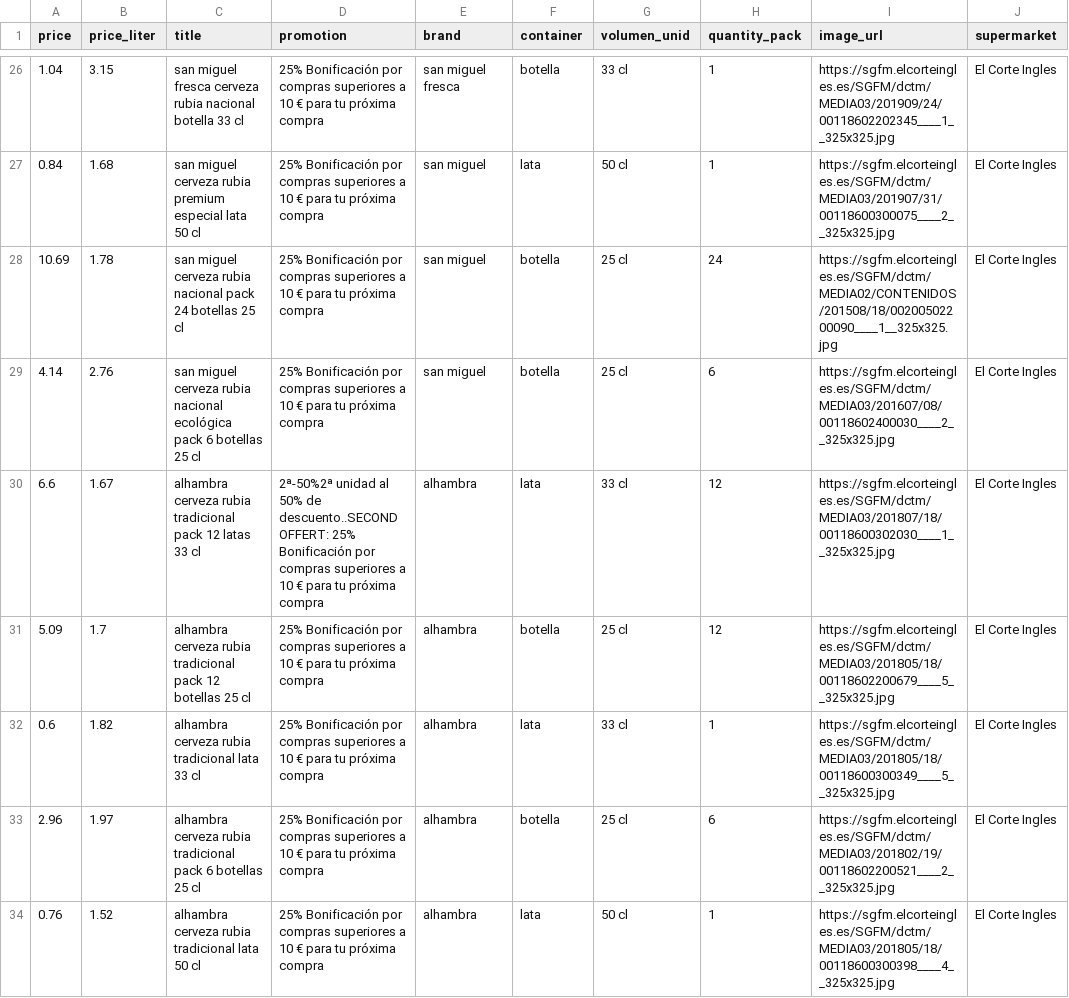
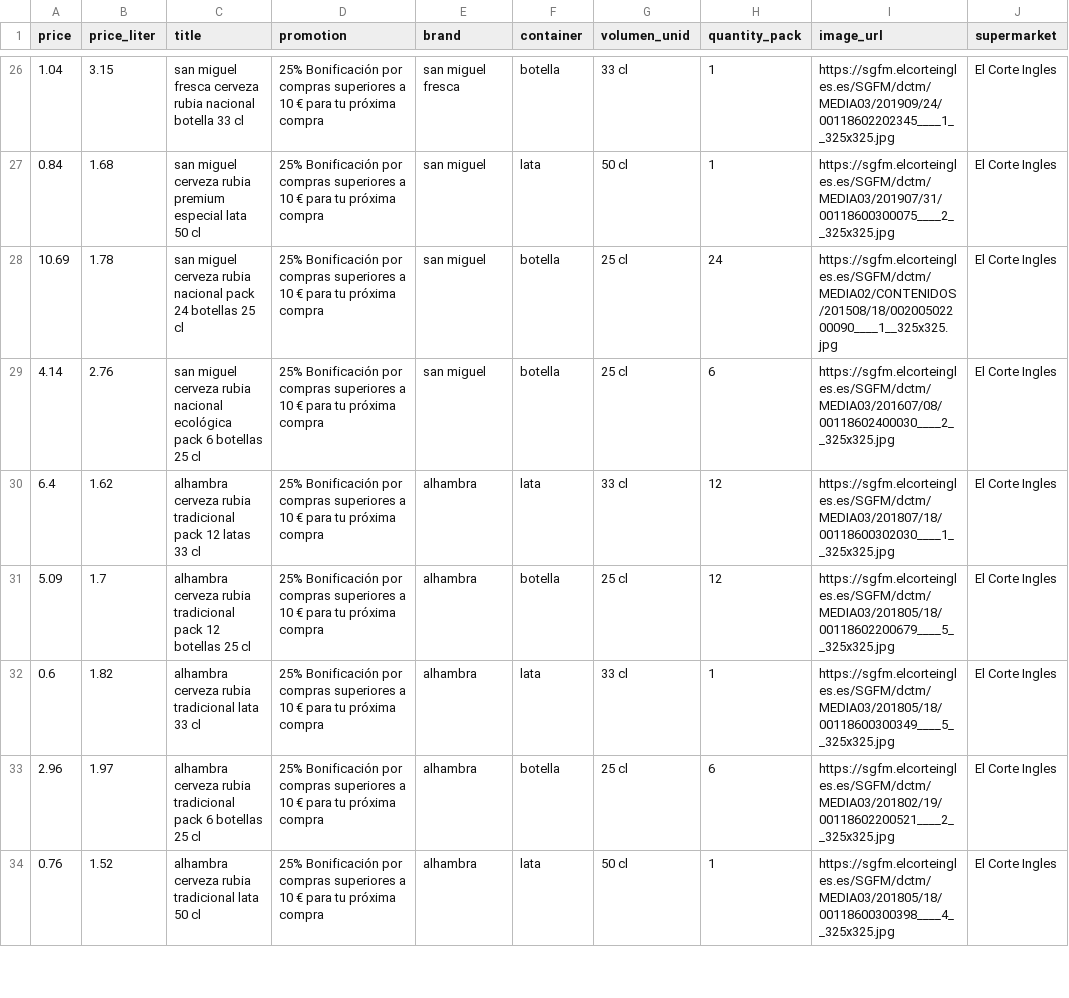
Before and after one commit to ivancompany92/Birras_Pipol_House, a CSV file: data/processed/data_beer_corteingles.csv, drawn as a sheet; only a part is shown, gaps mark what is left out; the diff covers the shown part only.

```diff
--- a/data/processed/data_beer_corteingles.csv
+++ b/data/processed/data_beer_corteingles.csv
@@ -29,3 +29,3 @@ price,price_liter,title,promotion,brand,container,volumen_unid,quantity_pack,ima
 4.14,2.76,san miguel cerveza rubia nacional ecológica pack 6 botellas 25 cl ,25% Bonificación por compras superiores a 10 € para tu próxima compra,san miguel ,botella,25 cl,6,https://sgfm.elcorteingles.es/SGFM/dctm/MEDIA03/201607/08/00118602400030____2__325x325.jpg,El Corte Ingles
-6.6,1.67,alhambra cerveza rubia tradicional pack 12 latas 33 cl ,2ª-50%2ª unidad al 50% de descuento..SECOND OFFERT: 25% Bonificación por compras superiores a 10 € para tu próxima compra,alhambra ,lata,33 cl,12,https://sgfm.elcorteingles.es/SGFM/dctm/MEDIA03/201807/18/00118600302030____1__325x325.jpg,El Corte Ingles
+6.4,1.62,alhambra cerveza rubia tradicional pack 12 latas 33 cl ,25% Bonificación por compras superiores a 10 € para tu próxima compra,alhambra ,lata,33 cl,12,https://sgfm.elcorteingles.es/SGFM/dctm/MEDIA03/201807/18/00118600302030____1__325x325.jpg,El Corte Ingles
 5.09,1.7,alhambra cerveza rubia tradicional pack 12 botellas 25 cl ,25% Bonificación por compras superiores a 10 € para tu próxima compra,alhambra ,botella,25 cl,12,https://sgfm.elcorteingles.es/SGFM/dctm/MEDIA03/201805/18/00118602200679____5__325x325.jpg,El Corte Ingles
```
Also changed, not shown: 3 added rows, 1 removed row and 37 edited cells elsewhere in this file, data/processed/data_beer_alcampo.csv, data/processed/data_beer_carrefour.csv, 10 other files.
